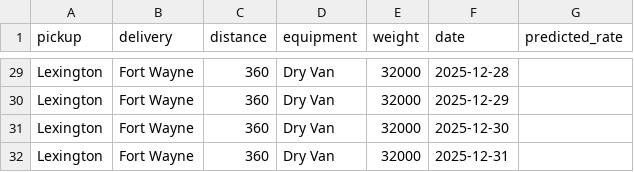
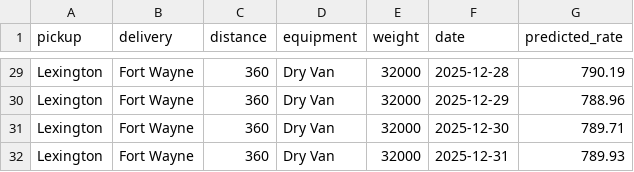
Before and after one commit to talha110tariq/spotter_task, a CSV file: data/december_chart_inputs.csv, drawn as a sheet; only a part is shown, gaps mark what is left out; the diff covers the shown part only; the diff names each change by its address in the sheet, - before the commit and + after, or states it on an @@ line.

Commit message:
write prediction files and run the scorer
- validation_predictions.csv: 12,000 rows, load_id,predicted_rate
- data/december_chart_inputs.csv: filled the predicted_rate column
- scorer_results/candidate_december.png: produced by score.py

For the fixed December route I filled in Lexington KY and Fort Wayne IN lat/lon by hand and used the training median for quote_signal. market_index is left as NaN and gets the same median-fill as training.

Scorer passes.

```diff
--- a/data/december_chart_inputs.csv
+++ b/data/december_chart_inputs.csv
-G29 (predicted_rate): (empty)
+G29 (predicted_rate): 790.19
-G30 (predicted_rate): (empty)
+G30 (predicted_rate): 788.96
-G31 (predicted_rate): (empty)
+G31 (predicted_rate): 789.71
-G32 (predicted_rate): (empty)
+G32 (predicted_rate): 789.93
```
Also changed, not shown: 27 edited cells elsewhere in this file, 3 other files.
